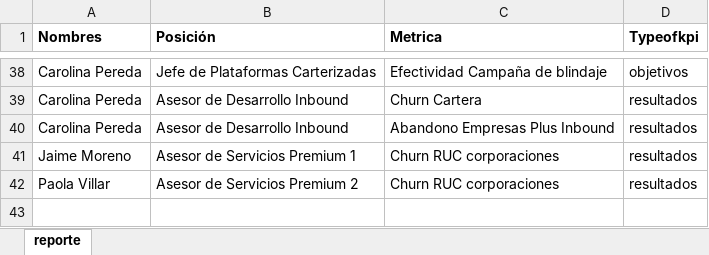
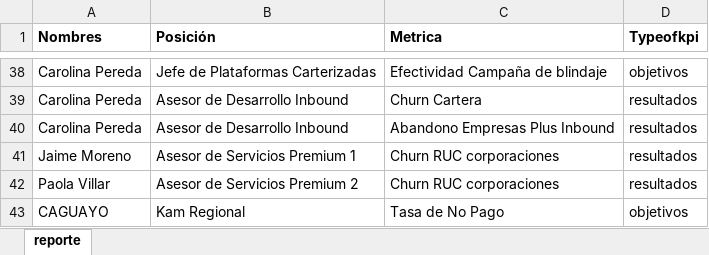
Before and after one commit to saenzac/Comisiones-python, an Excel workbook: Data/metricas conjuntas.xlsx, sheet reporte, drawn as a sheet; only a part is shown, gaps mark what is left out; values as stored, in another font and other column widths than the file's, no borders; the diff names each change by its address in the sheet, - before the commit and + after, or states it on an @@ line.

```diff
--- a/Data/metricas conjuntas.xlsx (sheet reporte)
+++ b/Data/metricas conjuntas.xlsx (sheet reporte)
+row 43: CAGUAYO | Kam Regional | Tasa de No Pago | objetivos
```
Also changed, not shown: Data/logins equivalentes.xlsx, 9 other files.
